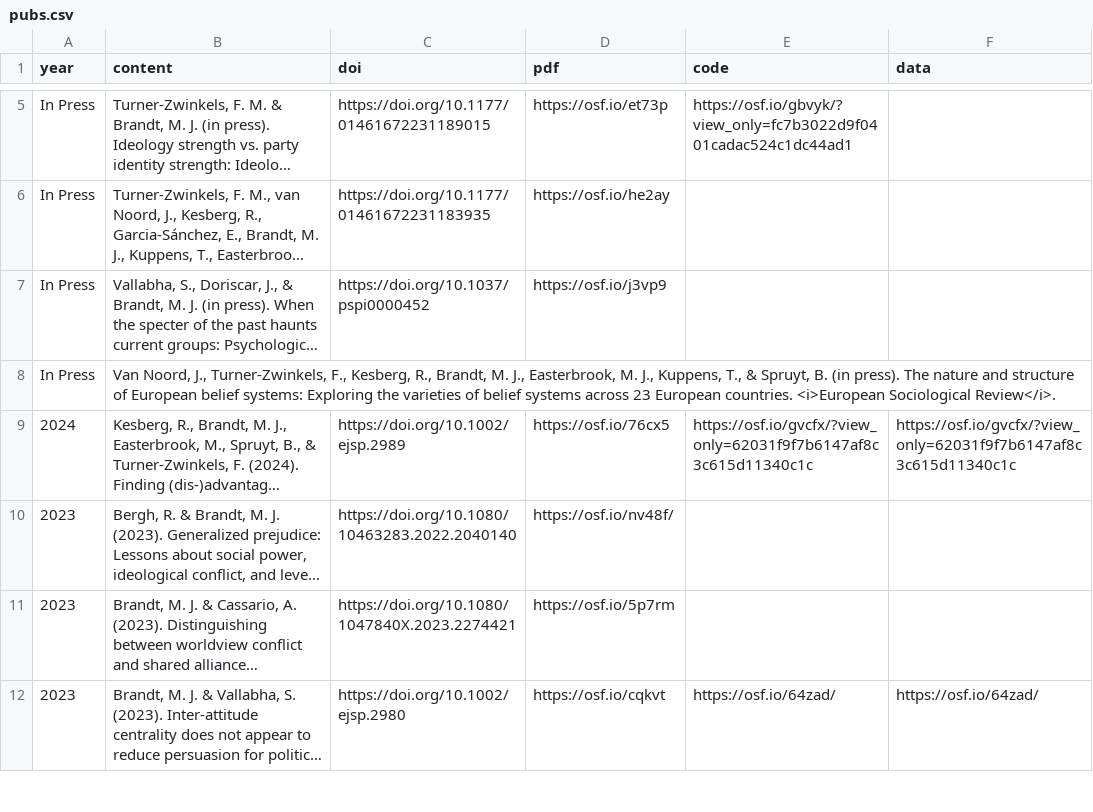
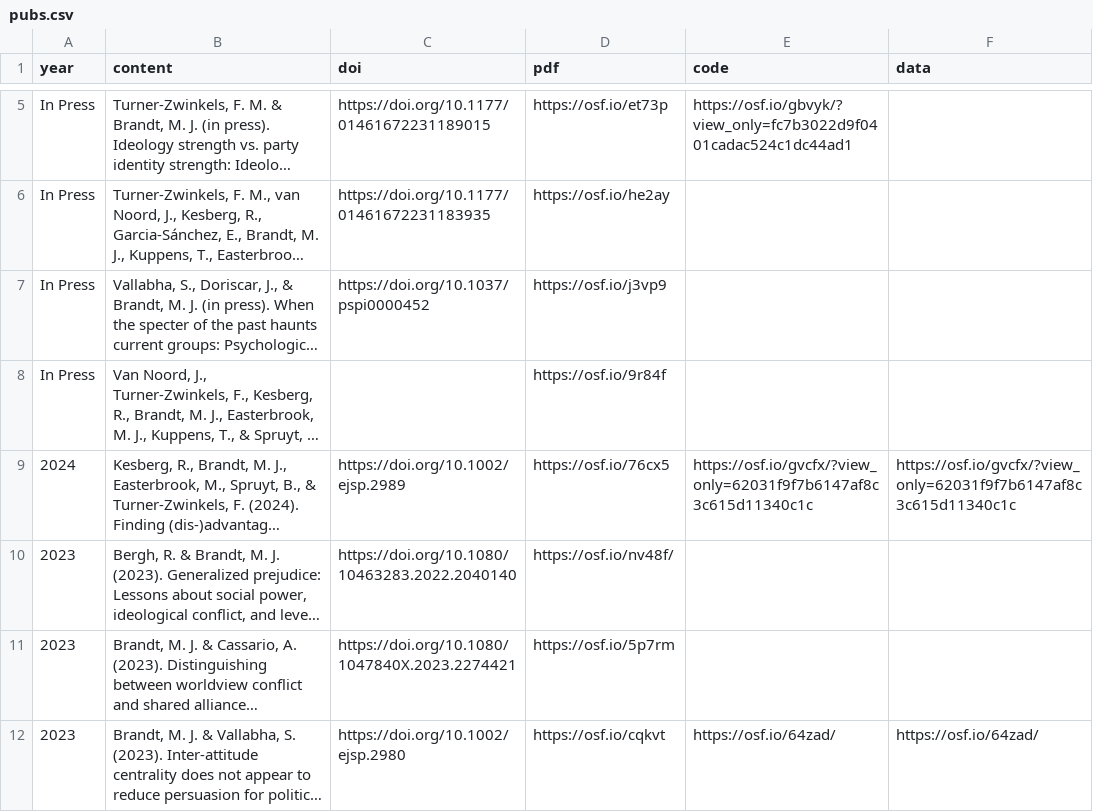
Before and after one commit to mjbsp/tbslab, a CSV file: static/data/pubs.csv, drawn as a sheet; only a part is shown, gaps mark what is left out; long unchanged cells end in …; the diff names each change by its address in the sheet, - before the commit and + after, or states it on an @@ line.

Commit message:
Update pubs.csv

```diff
--- a/static/data/pubs.csv
+++ b/static/data/pubs.csv
-D8 (pdf): (empty)
+D8 (pdf): https://osf.io/9r84f
```
